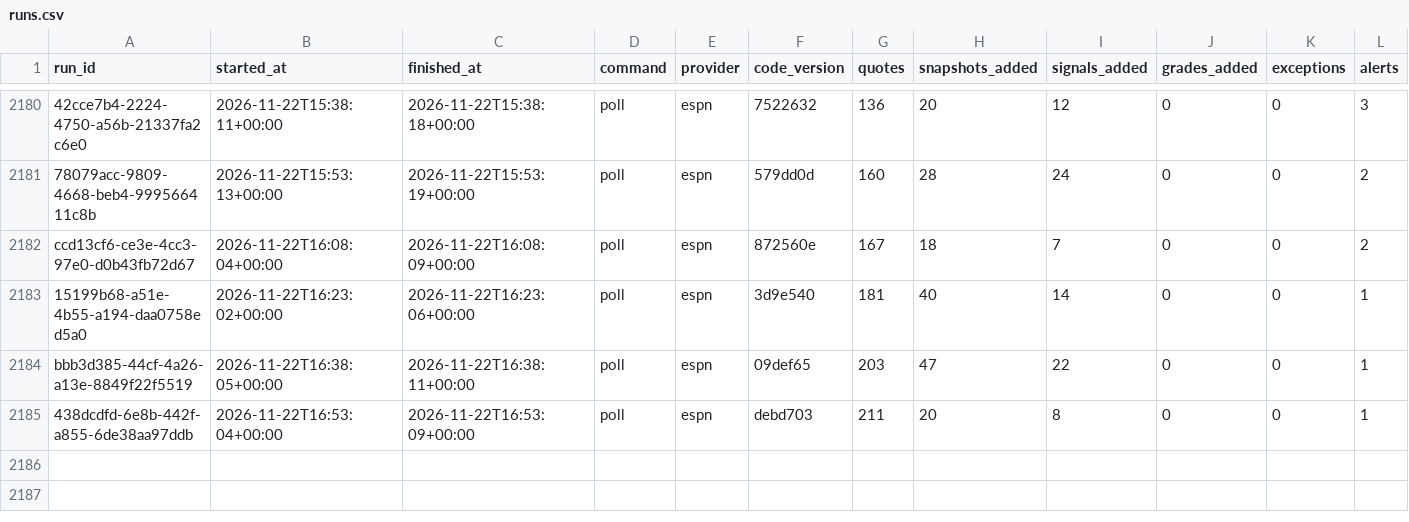
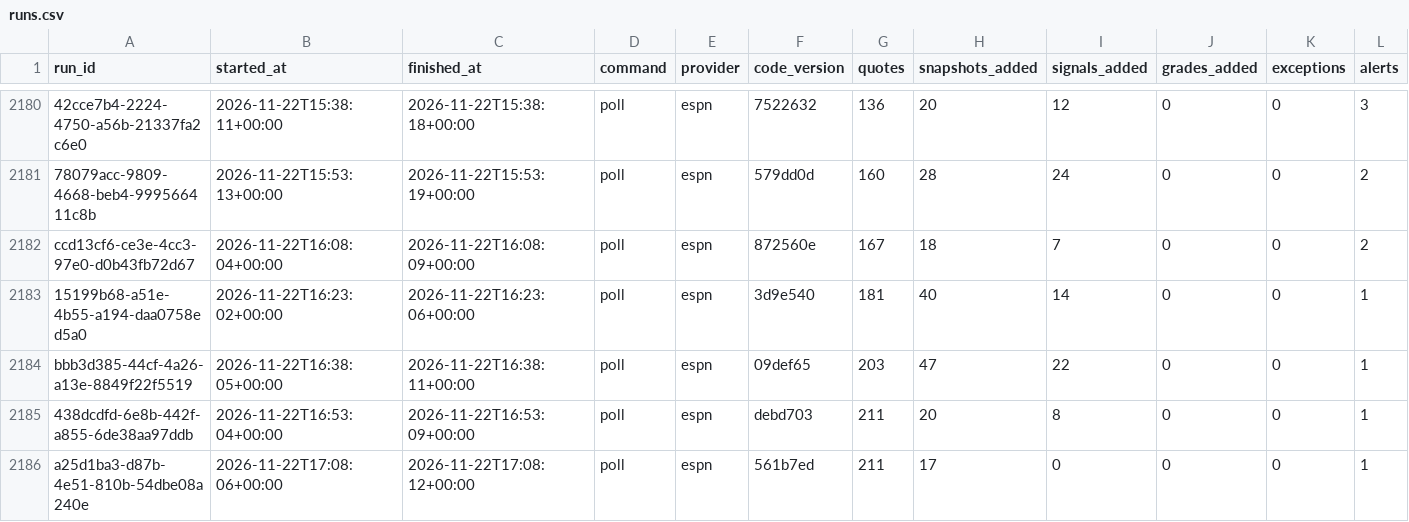
Before and after one commit to EdgeCash/Atlas, a CSV file: tracking/runs.csv, drawn as a sheet; only a part is shown, gaps mark what is left out; rows hold the shown columns only; the diff names each change by its address in the sheet, - before the commit and + after, or states it on an @@ line.

```diff
--- a/tracking/runs.csv
+++ b/tracking/runs.csv
+row 2186: a25d1ba3-d87b-4e51-810b-54dbe08a240e | 2026-11-22T17:08:06+00:00 | 2026-11-22T17:08:12+00:00 | poll | espn | 561b7ed | 211 | 17 | 0 | 0 | 0 | 1
```
Also changed, not shown: tracking/card_grades.csv, tracking/games.csv, 11 other files.
